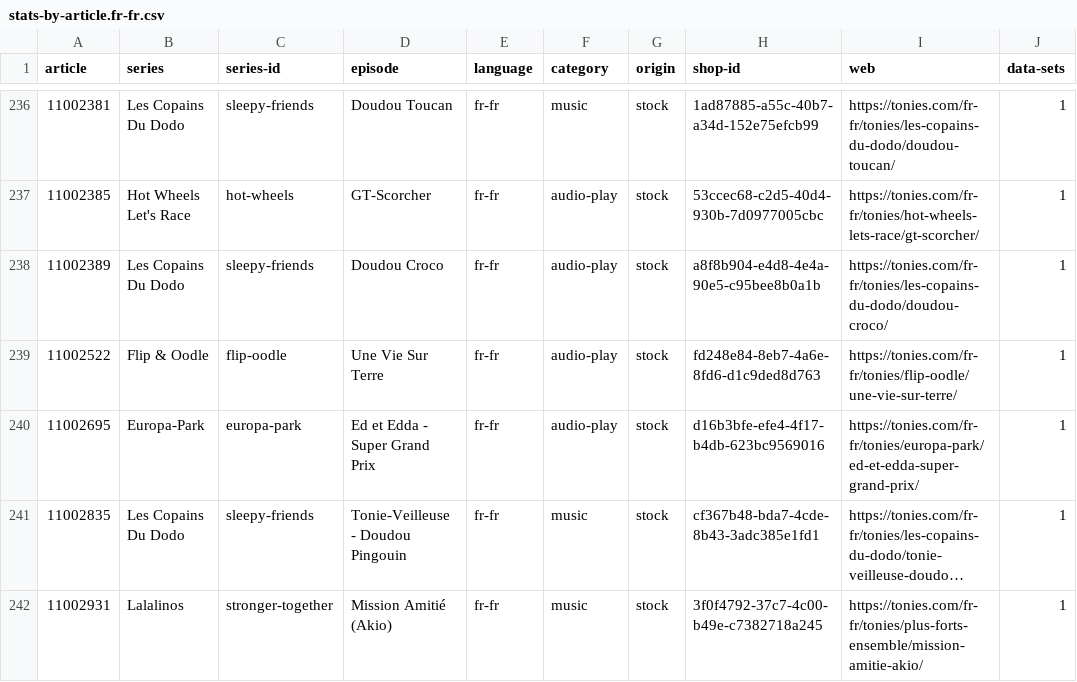
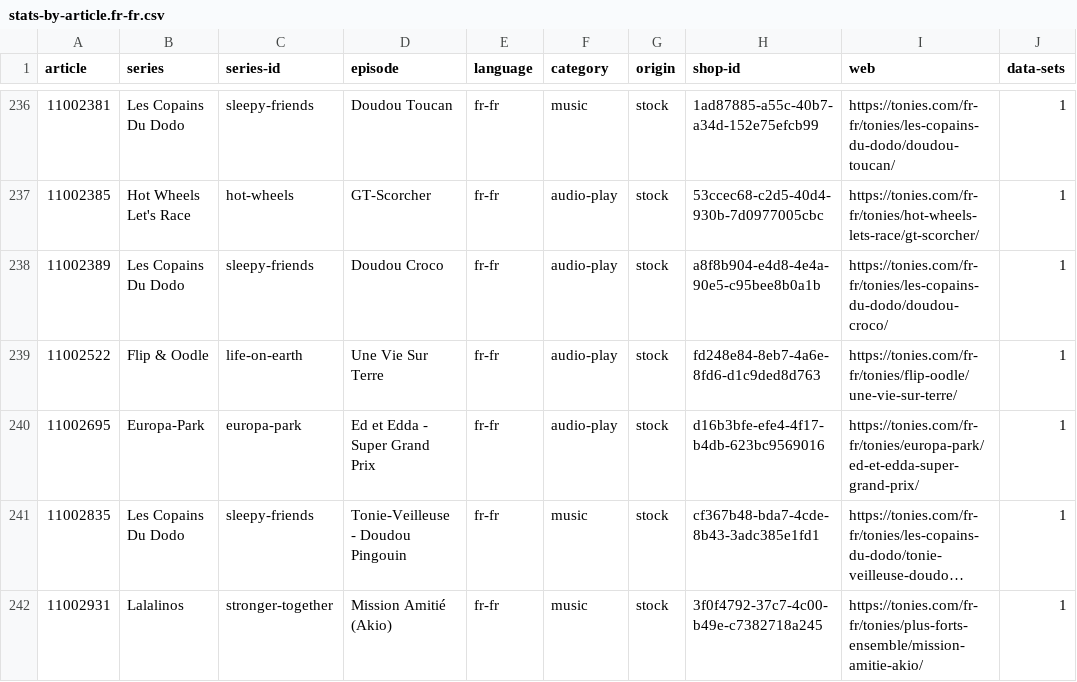
Before and after one commit to toniebox-reverse-engineering/tonies-json, a CSV file: stats/stats-by-article.fr-fr.csv, drawn as a sheet; only a part is shown, gaps mark what is left out; long unchanged cells end in …; the diff names each change by its address in the sheet, - before the commit and + after, or states it on an @@ line.

Commit message:
Auto-Update tonies.json, toniesV2.json and the stats

```diff
--- a/stats/stats-by-article.fr-fr.csv
+++ b/stats/stats-by-article.fr-fr.csv
-C239 (series-id): flip-oodle
+C239 (series-id): life-on-earth
```
Also changed, not shown: stats/stats-noconfidence-stock-by-article.csv, stats/stats-noconfidence-stock-by-article.fr-fr.csv, 3 other files.
